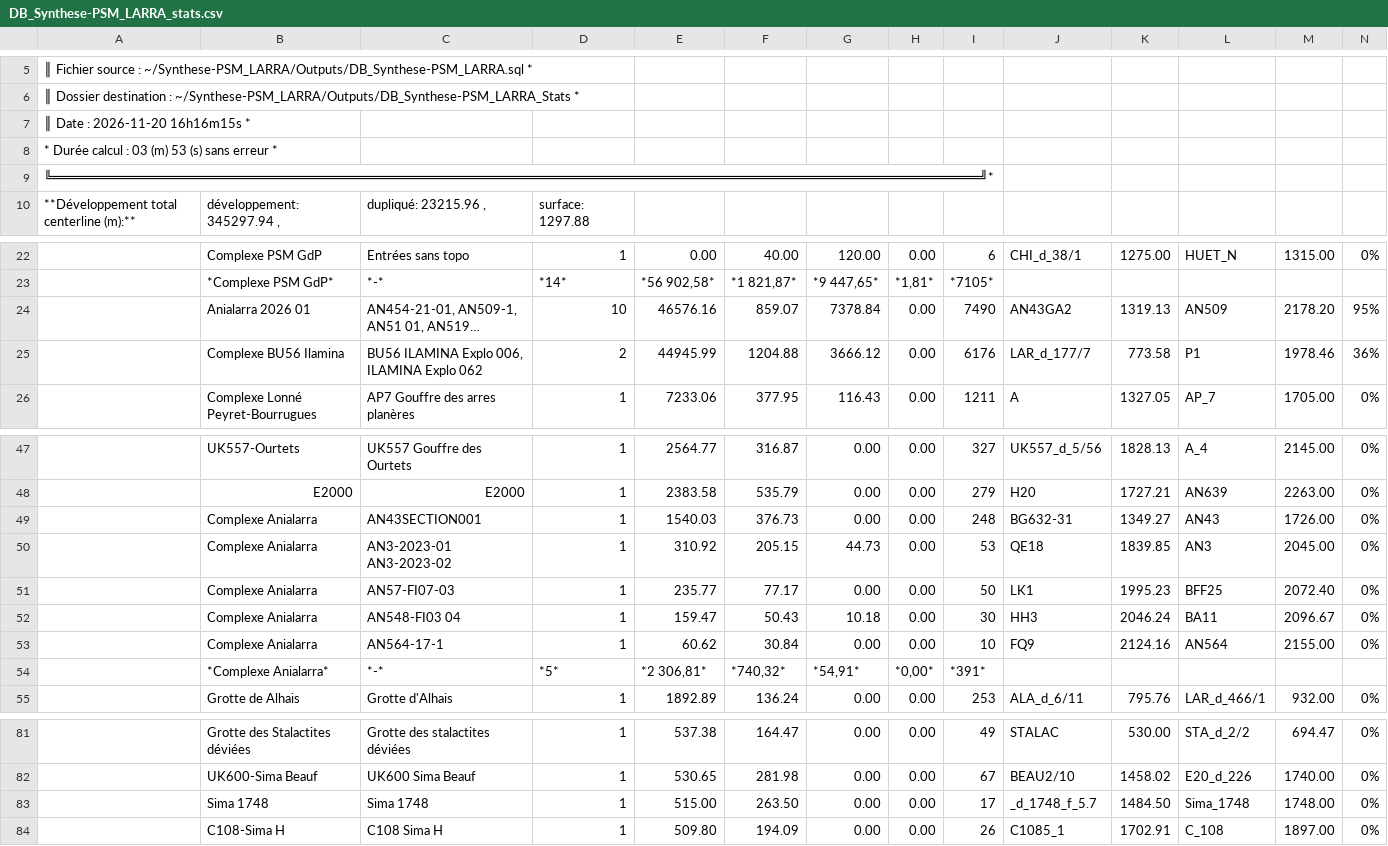
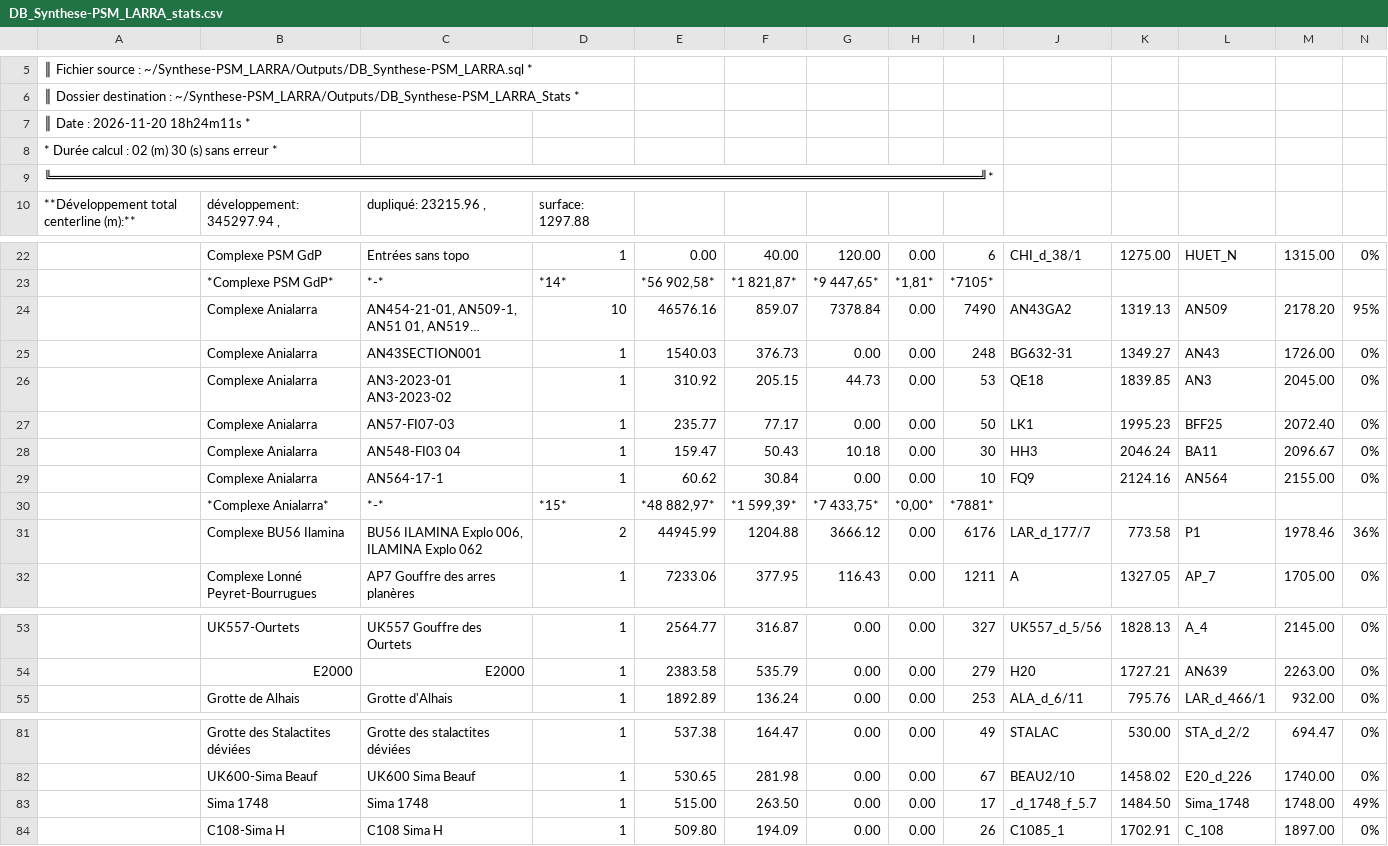
Before and after one commit to Alex38Lyon/Synthese-PSM_LARRA, a CSV file: Outputs/DB_Synthese-PSM_LARRA_Stats/DB_Synthese-PSM_LARRA_stats.csv, drawn as a sheet; only a part is shown, gaps mark what is left out; long unchanged cells end in …; removed rows and columns are numbered as before the commit, all else as after; the diff covers the shown part only; the diff names each change by its address in the sheet, - before the commit and + after, or states it on an @@ line.

```diff
--- a/Outputs/DB_Synthese-PSM_LARRA_Stats/DB_Synthese-PSM_LARRA_stats.csv
+++ b/Outputs/DB_Synthese-PSM_LARRA_Stats/DB_Synthese-PSM_LARRA_stats.csv
-A7: ║ Date : 2026-11-20 16h16m15s *
+A7: ║ Date : 2026-11-20 18h24m11s *
-A8: * Durée calcul : 03 (m) 53 (s) sans erreur *
+A8: * Durée calcul : 02 (m) 30 (s) sans erreur *
-B24: Anialarra 2026 01
+B24: Complexe Anialarra
@@ row 49 moved to row 25: Complexe Anialarra @@
@@ row 50 moved to row 26: Complexe Anialarra @@
@@ row 51 moved to row 27: Complexe Anialarra @@
@@ row 52 moved to row 28: Complexe Anialarra @@
@@ row 53 moved to row 29: Complexe Anialarra @@
+row 30:  | *Complexe Anialarra* | *-* | *15* | *48 882,97* | *1 599,39* | *7 433,75* | *0,00* | *7881*
-row 54:  | *Complexe Anialarra* | *-* | *5* | *2 306,81* | *740,32* | *54,91* | *0,00* | *391*
-N83: 0%
+N83: 49%
```
Also changed, not shown: 2 edited cells elsewhere in this file, 22 other files.
